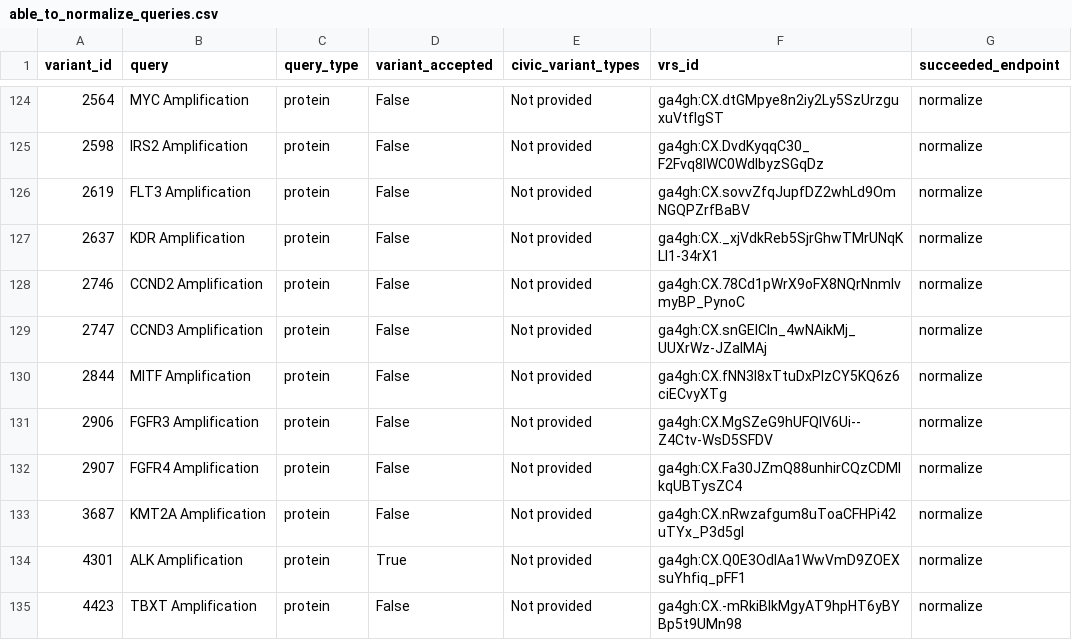
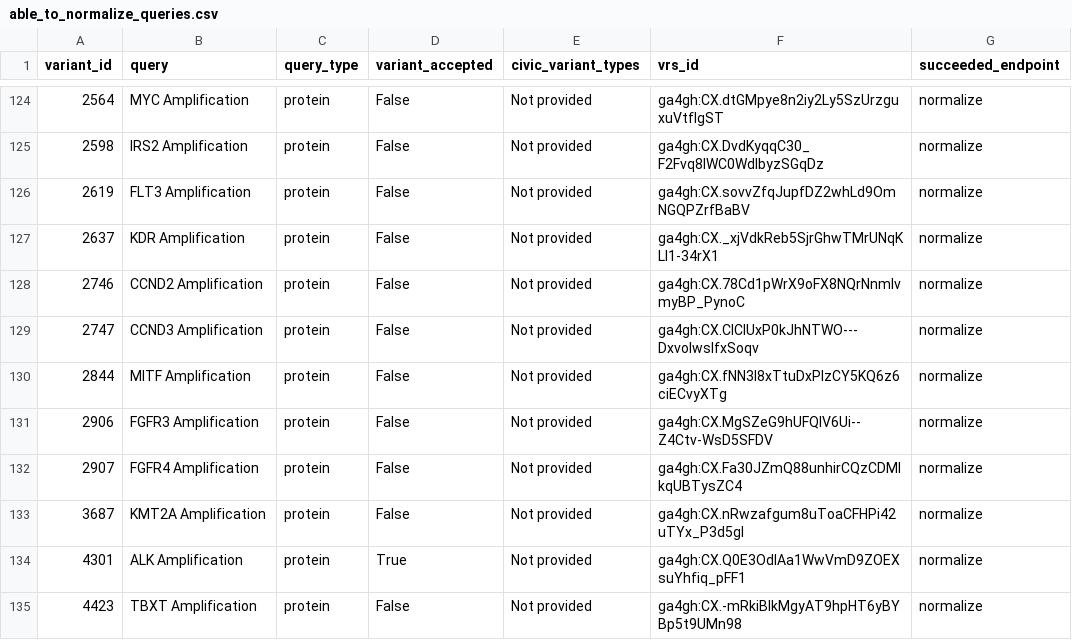
Before and after one commit to GenomicMedLab/variation-normalizer-manuscript, a CSV file: analysis/civic/variation_analysis/able_to_normalize_queries.csv, drawn as a sheet; only a part is shown, gaps mark what is left out.

Commit message:
re-run civic with latest gene ddb data
moa did not change

```diff
--- a/analysis/civic/variation_analysis/able_to_normalize_queries.csv
+++ b/analysis/civic/variation_analysis/able_to_normalize_queries.csv
@@ -128,3 +128,3 @@ variant_id	query	query_type	variant_accepted	civic_variant_types	vrs_id	succeede
 2746	CCND2 Amplification	protein	False	Not provided	ga4gh:CX.78Cd1pWrX9oFX8NQrNnmlvmyBP_PynoC	normalize
-2747	CCND3 Amplification	protein	False	Not provided	ga4gh:CX.snGEICIn_4wNAikMj_UUXrWz-JZaIMAj	normalize
+2747	CCND3 Amplification	protein	False	Not provided	ga4gh:CX.CIClUxP0kJhNTWO---DxvolwslfxSoqv	normalize
 2844	MITF Amplification	protein	False	Not provided	ga4gh:CX.fNN3I8xTtuDxPIzCY5KQ6z6ciECvyXTg	normalize
```
Also changed, not shown: 1 other file.
